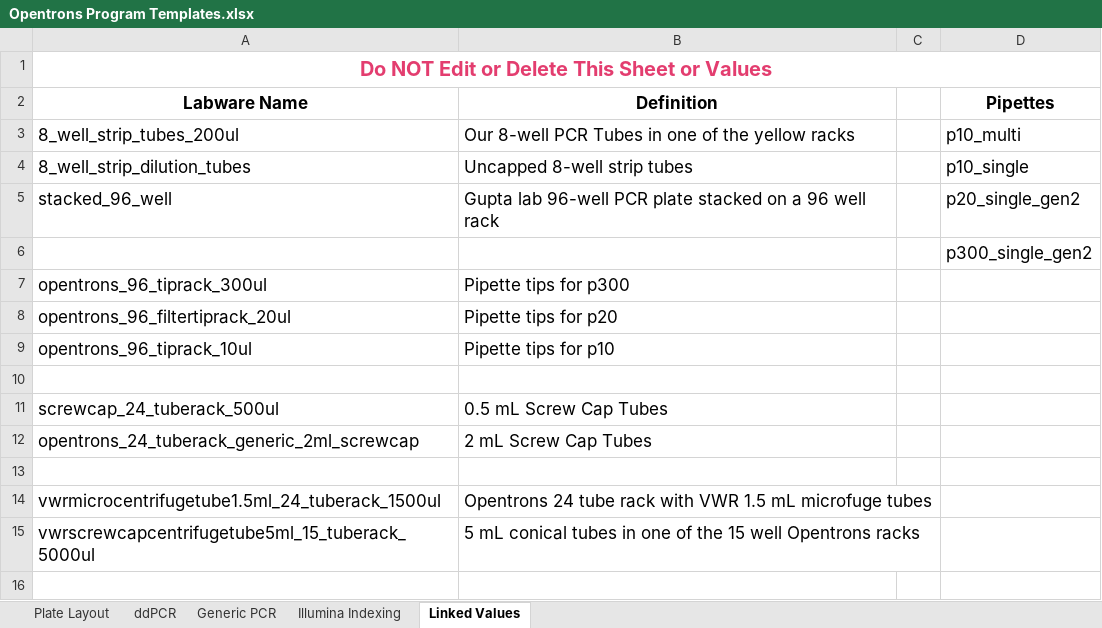
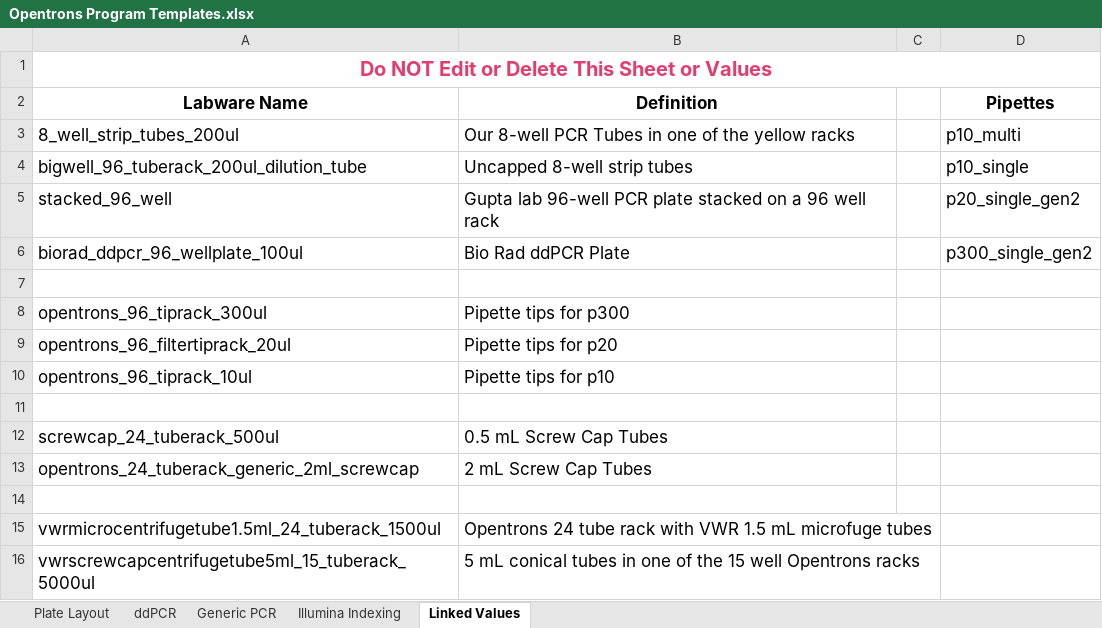
Before and after one commit to Gaorav-Gupta-Lab/Opentrons_Programs, an Excel workbook: Docs/Opentrons Program Templates.xlsx, sheet Linked Values, drawn as a sheet; values as stored, in another font and other column widths than the file's, no borders; addresses are those after the commit; the diff names each change by its address in the sheet, - before the commit and + after, or states it on an @@ line.

Commit message:
New Labware and Template

```diff
--- a/Docs/Opentrons Program Templates.xlsx (sheet Linked Values)
+++ b/Docs/Opentrons Program Templates.xlsx (sheet Linked Values)
-A4 (Labware Name): 8_well_strip_dilution_tubes
+A4 (Labware Name): bigwell_96_tuberack_200ul_dilution_tube
+row 6: biorad_ddpcr_96_wellplate_100ul | Bio Rad ddPCR Plate |  | p300_single_gen2
-D7 (Pipettes): p300_single_gen2
+D7 (Pipettes): (empty)
```
Also changed, not shown: sheet ddPCR, sheet Illumina Indexing, sheet Generic PCR, 2 other files.
